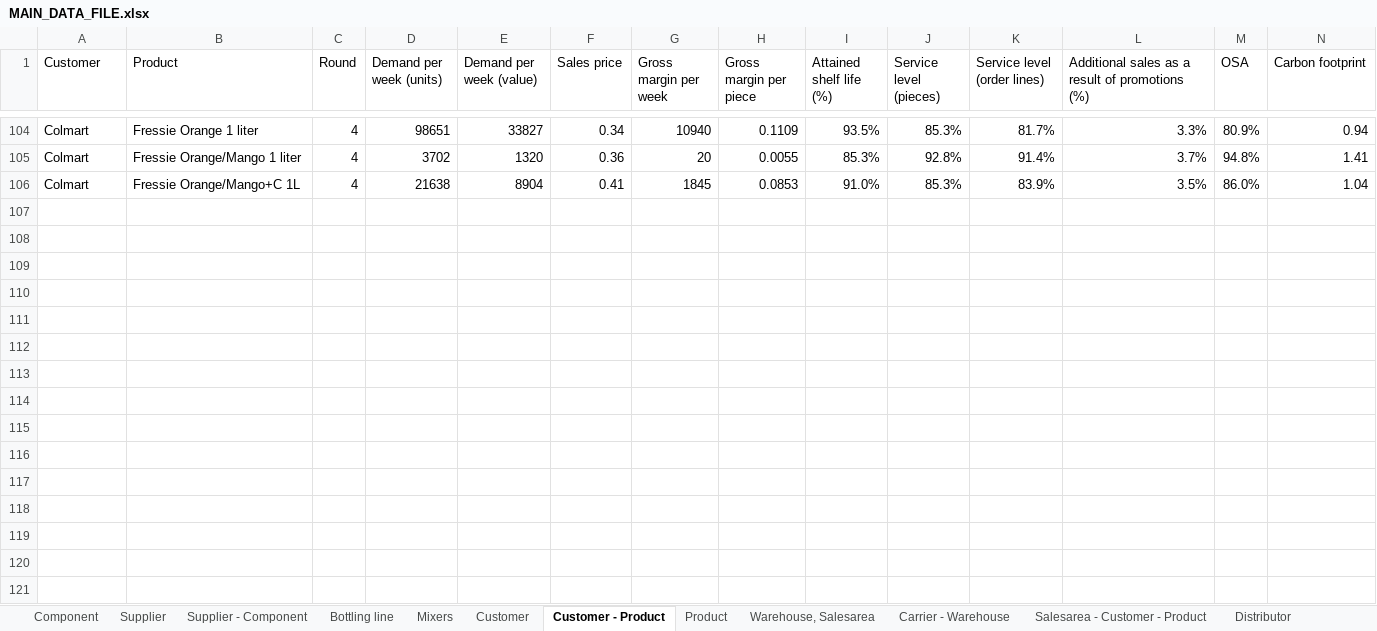
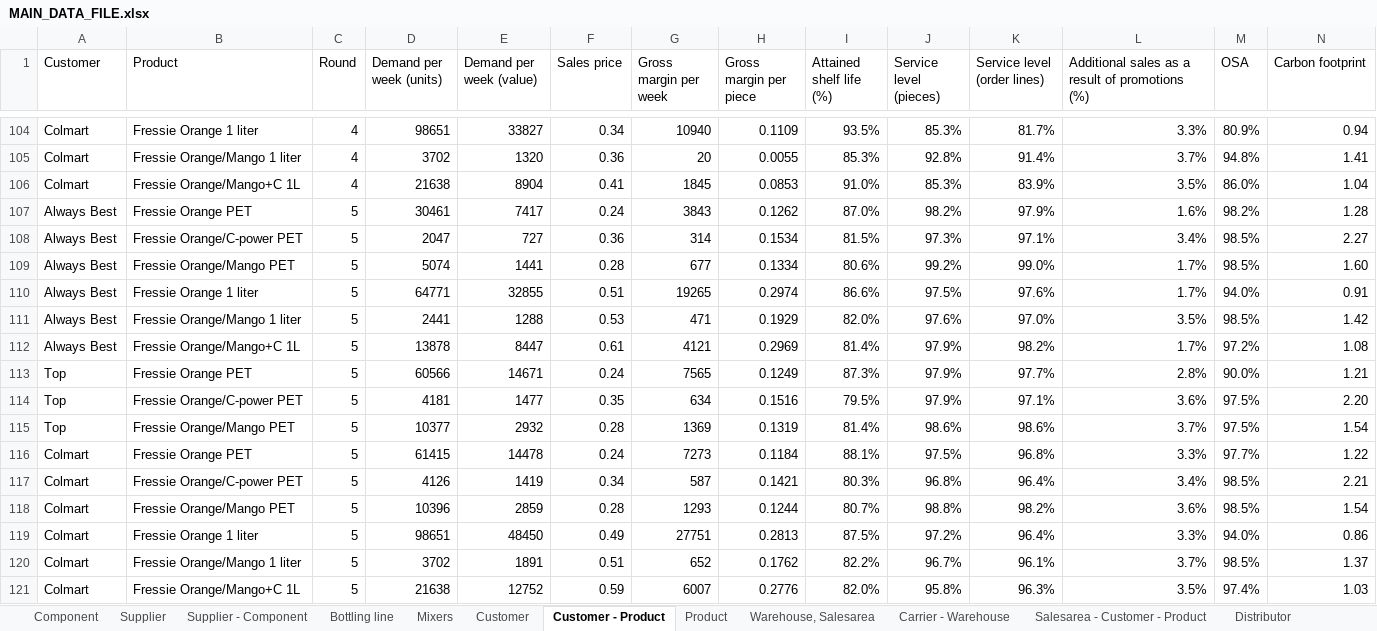
Before and after one commit to M-6NA/PEI_LD4, an Excel workbook: Data/MAIN_DATA_FILE.xlsx, sheet Customer - Product, drawn as a sheet; only a part is shown, gaps mark what is left out; values as stored, in another font and other column widths than the file's, no borders; rows hold the shown columns only; the diff names each change by its address in the sheet, - before the commit and + after, or states it on an @@ line.

```diff
--- a/Data/MAIN_DATA_FILE.xlsx (sheet Customer - Product)
+++ b/Data/MAIN_DATA_FILE.xlsx (sheet Customer - Product)
+row 107: Always Best | Fressie Orange PET | 5 | 30461 | 7417 | 0.24 | 3843 | 0.1262 | 87.0% | 98.2% | 97.9% | 1.6% | 98.2% | 1.28
+row 108: Always Best | Fressie Orange/C-power PET | 5 | 2047 | 727 | 0.36 | 314 | 0.1534 | 81.5% | 97.3% | 97.1% | 3.4% | 98.5% | 2.27
+row 109: Always Best | Fressie Orange/Mango PET | 5 | 5074 | 1441 | 0.28 | 677 | 0.1334 | 80.6% | 99.2% | 99.0% | 1.7% | 98.5% | 1.60
+row 110: Always Best | Fressie Orange 1 liter | 5 | 64771 | 32855 | 0.51 | 19265 | 0.2974 | 86.6% | 97.5% | 97.6% | 1.7% | 94.0% | 0.91
+row 111: Always Best | Fressie Orange/Mango 1 liter | 5 | 2441 | 1288 | 0.53 | 471 | 0.1929 | 82.0% | 97.6% | 97.0% | 3.5% | 98.5% | 1.42
+row 112: Always Best | Fressie Orange/Mango+C 1L | 5 | 13878 | 8447 | 0.61 | 4121 | 0.2969 | 81.4% | 97.9% | 98.2% | 1.7% | 97.2% | 1.08
+row 113: Top | Fressie Orange PET | 5 | 60566 | 14671 | 0.24 | 7565 | 0.1249 | 87.3% | 97.9% | 97.7% | 2.8% | 90.0% | 1.21
+row 114: Top | Fressie Orange/C-power PET | 5 | 4181 | 1477 | 0.35 | 634 | 0.1516 | 79.5% | 97.9% | 97.1% | 3.6% | 97.5% | 2.20
+row 115: Top | Fressie Orange/Mango PET | 5 | 10377 | 2932 | 0.28 | 1369 | 0.1319 | 81.4% | 98.6% | 98.6% | 3.7% | 97.5% | 1.54
+row 116: Colmart | Fressie Orange PET | 5 | 61415 | 14478 | 0.24 | 7273 | 0.1184 | 88.1% | 97.5% | 96.8% | 3.3% | 97.7% | 1.22
+row 117: Colmart | Fressie Orange/C-power PET | 5 | 4126 | 1419 | 0.34 | 587 | 0.1421 | 80.3% | 96.8% | 96.4% | 3.4% | 98.5% | 2.21
+row 118: Colmart | Fressie Orange/Mango PET | 5 | 10396 | 2859 | 0.28 | 1293 | 0.1244 | 80.7% | 98.8% | 98.2% | 3.6% | 98.5% | 1.54
+row 119: Colmart | Fressie Orange 1 liter | 5 | 98651 | 48450 | 0.49 | 27751 | 0.2813 | 87.5% | 97.2% | 96.4% | 3.3% | 94.0% | 0.86
+row 120: Colmart | Fressie Orange/Mango 1 liter | 5 | 3702 | 1891 | 0.51 | 652 | 0.1762 | 82.2% | 96.7% | 96.1% | 3.7% | 98.5% | 1.37
+row 121: Colmart | Fressie Orange/Mango+C 1L | 5 | 21638 | 12752 | 0.59 | 6007 | 0.2776 | 82.0% | 95.8% | 96.3% | 3.5% | 97.4% | 1.03
```
Also changed, not shown: sheet Salesarea - Customer - Product, sheet Product - Warehouse, sheet Product, sheet Component, sheet Supplier - Component, sheet Supplier, 5 more sheets, Data/FinanceReport.xlsx, Data/Suppliers.xlsx, 6 other files.
